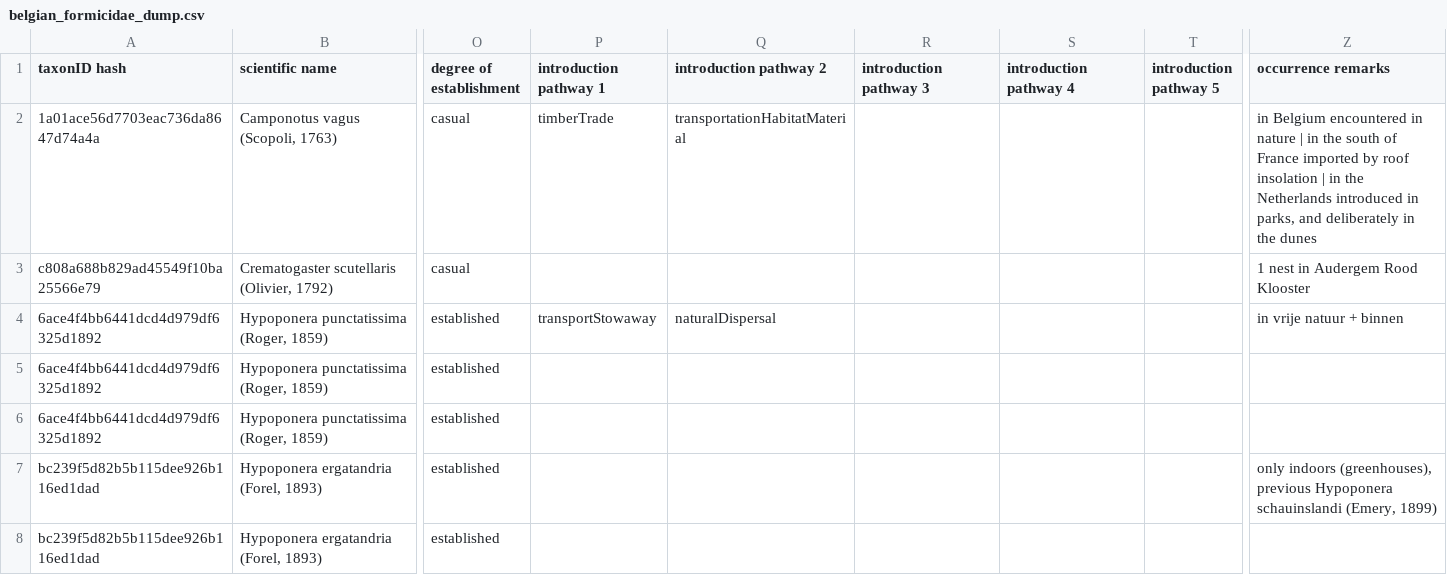
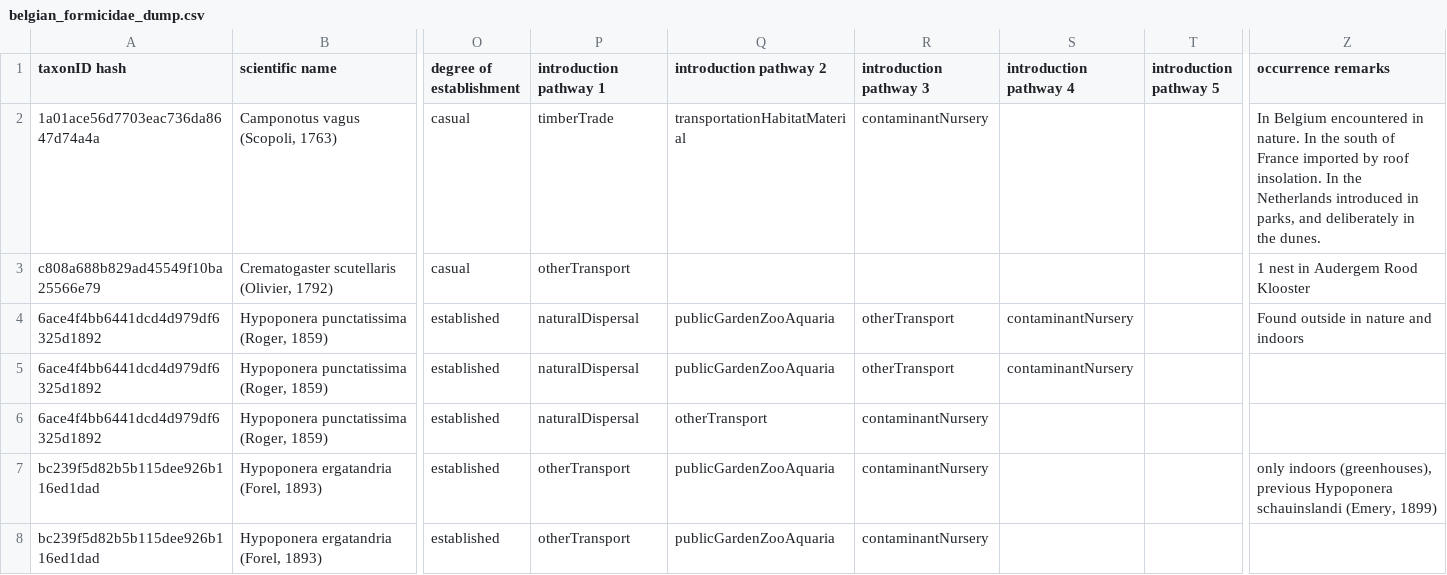
Before and after one commit to trias-project/belgian-formicidae-checklist, a CSV file: data/raw/belgian_formicidae_dump.csv, drawn as a sheet; only a part is shown, gaps mark what is left out; the diff covers the shown part only; the diff names each change by its address in the sheet, - before the commit and + after, or states it on an @@ line.

Commit message:
update data from spreadsheet

```diff
--- a/data/raw/belgian_formicidae_dump.csv
+++ b/data/raw/belgian_formicidae_dump.csv
-R2 (introduction pathway 3): (empty)
+R2 (introduction pathway 3): contaminantNursery
-Z2 (occurrence remarks): in Belgium encountered in nature | in the south of France imported by roof insolation | in the Netherlands introduced in parks, and deliberately in the dunes
+Z2 (occurrence remarks): In Belgium encountered in nature. In the south of France imported by roof insolation. In the Netherlands introduced in parks, and deliberately in the dunes.
-P3 (introduction pathway 1): (empty)
+P3 (introduction pathway 1): otherTransport
-P4 (introduction pathway 1): transportStowaway
+P4 (introduction pathway 1): naturalDispersal
-Q4 (introduction pathway 2): naturalDispersal
+Q4 (introduction pathway 2): publicGardenZooAquaria
-R4:R5 (introduction pathway 3): (empty)
+R4:R5 (introduction pathway 3): otherTransport
-S4:S5 (introduction pathway 4): (empty)
+S4:S5 (introduction pathway 4): contaminantNursery
-Z4 (occurrence remarks): in vrije natuur + binnen
+Z4 (occurrence remarks): Found outside in nature and indoors
-P5:P6 (introduction pathway 1): (empty)
+P5:P6 (introduction pathway 1): naturalDispersal
-Q5 (introduction pathway 2): (empty)
+Q5 (introduction pathway 2): publicGardenZooAquaria
-Q6 (introduction pathway 2): (empty)
+Q6 (introduction pathway 2): otherTransport
-R6:R8 (introduction pathway 3): (empty)
+R6:R8 (introduction pathway 3): contaminantNursery
-P7:P8 (introduction pathway 1): (empty)
+P7:P8 (introduction pathway 1): otherTransport
-Q7:Q8 (introduction pathway 2): (empty)
+Q7:Q8 (introduction pathway 2): publicGardenZooAquaria
```
Also changed, not shown: 59 edited cells elsewhere in this file, 1 other file.
